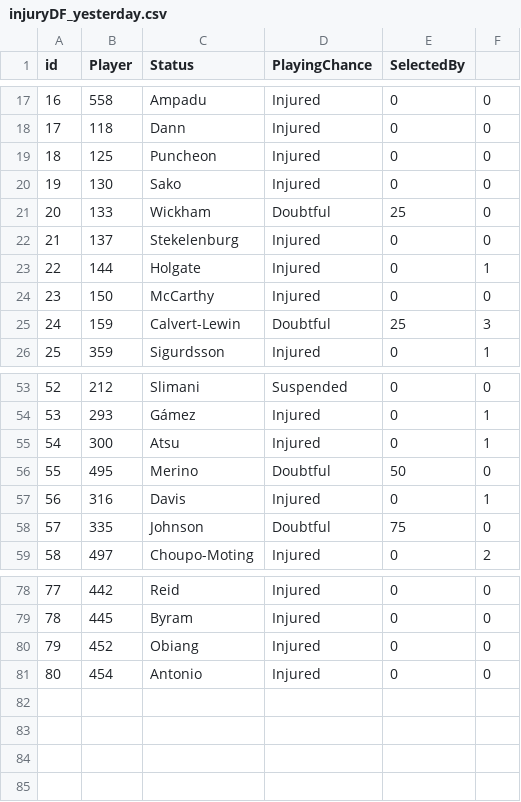
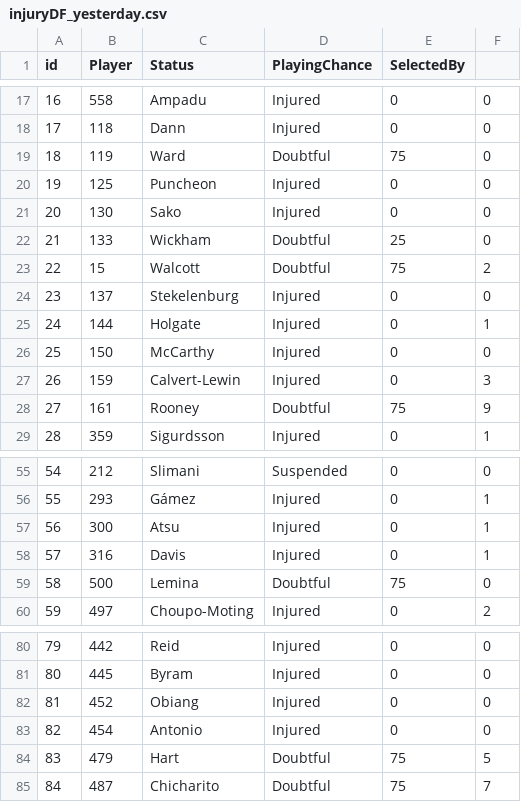
Before and after one commit to gpoudel/FPL-Analytics, a CSV file: fplBoardLive/data/injuryDF_yesterday.csv, drawn as a sheet; only a part is shown, gaps mark what is left out; removed rows and columns are numbered as before the commit, all else as after; the diff covers the shown part only; the diff names each change by its address in the sheet, - before the commit and + after, or states it on an @@ line.

```diff
--- a/fplBoardLive/data/injuryDF_yesterday.csv
+++ b/fplBoardLive/data/injuryDF_yesterday.csv
+row 19: 18 | 119 | Ward | Doubtful | 75 | 0
@@ column A (id) renumbered between rows 20 and 83 @@
+row 23: 22 | 15 | Walcott | Doubtful | 75 | 2
-D27 (PlayingChance): Doubtful
+D27 (PlayingChance): Injured
-E27 (SelectedBy): 25
+E27 (SelectedBy): 0
+row 28: 27 | 161 | Rooney | Doubtful | 75 | 9
-row 56: 55 | 495 | Merino | Doubtful | 50 | 0
-B59 (Player): 335
+B59 (Player): 500
-C59 (Status): Johnson
+C59 (Status): Lemina
+row 84: 83 | 479 | Hart | Doubtful | 75 | 5
+row 85: 84 | 487 | Chicharito | Doubtful | 75 | 7
```
Also changed, not shown: 4 added rows, 4 removed rows and 7 edited cells elsewhere in this file, fplBoardLive/data/DailyPriceUpdate.csv, 16 other files.
